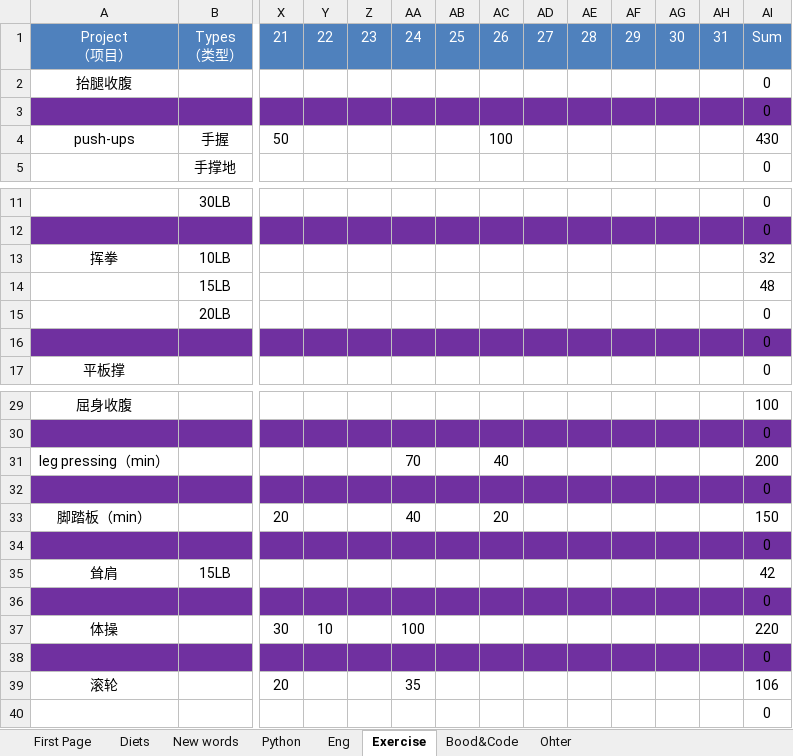
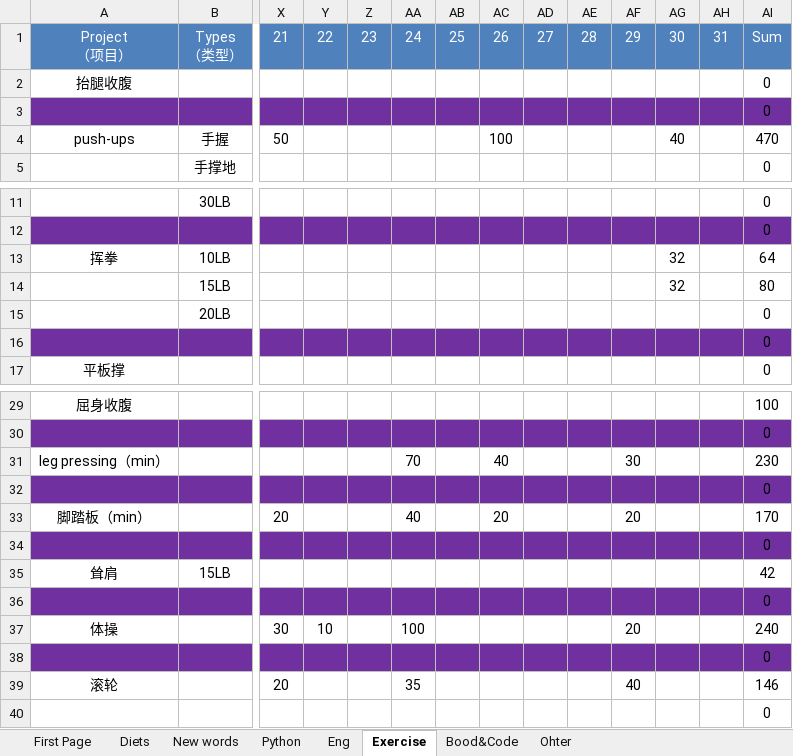
Before and after one commit to qiuchunjoy/myselfonly, an Excel workbook: daily_management.xlsx, sheet Exercise, drawn as a sheet; only a part is shown, gaps mark what is left out; values as stored, in another font and other column widths than the file's, no borders; removed rows and columns are numbered as before the commit, all else as after; rows hold the shown columns only; the diff names each change by its address in the sheet, - before the commit and + after, or states it on an @@ line.

```diff
--- a/daily_management.xlsx (sheet Exercise)
+++ b/daily_management.xlsx (sheet Exercise)
-AG4: (empty)
+AG4: 40
-AI4: 430
+AI4: 470
-AG13: (empty)
+AG13: 32
-AI13: 32
+AI13: 64
-row 14:  | 15LB |  |  |  |  |  |  |  |  |  |  |  | 48
+row 14:  | 15LB |  |  |  |  |  |  |  |  |  | 32 |  | 80
-AF31: (empty)
+AF31: 30
-AI31: 200
+AI31: 230
-AF33: (empty)
+AF33: 20
-AI33: 150
+AI33: 170
-AF37: (empty)
+AF37: 20
-AI37: 220
+AI37: 240
-AF39: (empty)
+AF39: 40
-AI39: 106
+AI39: 146
```
Also changed, not shown: sheet Diets, sheet Eng, sheet New words, sheet Ohter.
